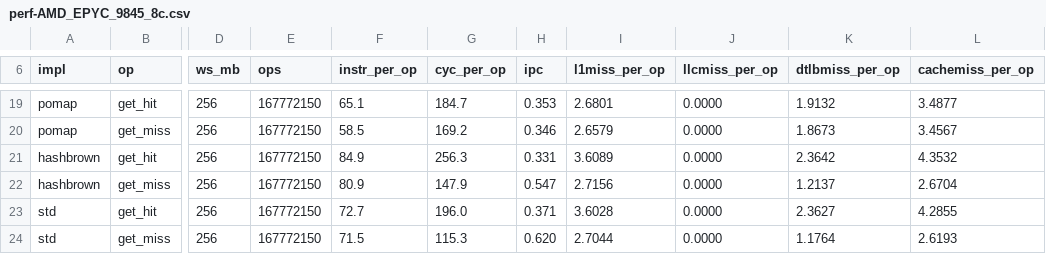
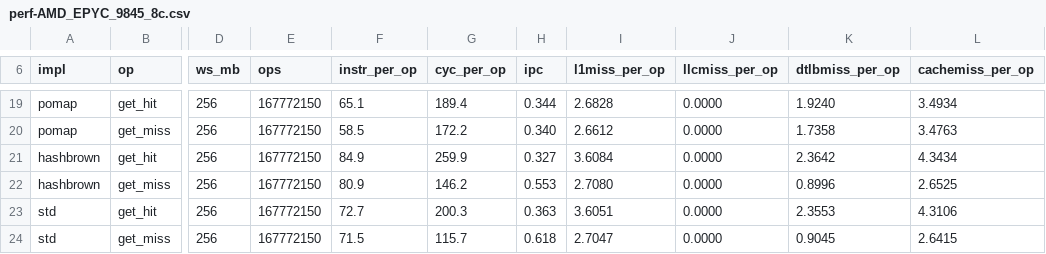
Before and after one commit to sam0x17/pomap, a CSV file: perf-AMD_EPYC_9845_8c.csv, drawn as a sheet; only a part is shown, gaps mark what is left out; the diff covers the shown part only; the diff names each change by its address in the sheet, - before the commit and + after, or states it on an @@ line.

```diff
--- a/perf-AMD_EPYC_9845_8c.csv
+++ b/perf-AMD_EPYC_9845_8c.csv
-G19 (cyc_per_op): 184.7
+G19 (cyc_per_op): 189.4
-H19 (ipc): 0.353
+H19 (ipc): 0.344
-I19 (l1miss_per_op): 2.6801
+I19 (l1miss_per_op): 2.6828
-K19 (dtlbmiss_per_op): 1.9132
+K19 (dtlbmiss_per_op): 1.9240
-L19 (cachemiss_per_op): 3.4877
+L19 (cachemiss_per_op): 3.4934
-G20 (cyc_per_op): 169.2
+G20 (cyc_per_op): 172.2
-H20 (ipc): 0.346
+H20 (ipc): 0.340
-I20 (l1miss_per_op): 2.6579
+I20 (l1miss_per_op): 2.6612
-K20 (dtlbmiss_per_op): 1.8673
+K20 (dtlbmiss_per_op): 1.7358
-L20 (cachemiss_per_op): 3.4567
+L20 (cachemiss_per_op): 3.4763
-G21 (cyc_per_op): 256.3
+G21 (cyc_per_op): 259.9
-H21 (ipc): 0.331
+H21 (ipc): 0.327
-I21 (l1miss_per_op): 3.6089
+I21 (l1miss_per_op): 3.6084
-L21 (cachemiss_per_op): 4.3532
+L21 (cachemiss_per_op): 4.3434
-G22 (cyc_per_op): 147.9
+G22 (cyc_per_op): 146.2
-H22 (ipc): 0.547
+H22 (ipc): 0.553
-I22 (l1miss_per_op): 2.7156
+I22 (l1miss_per_op): 2.7080
-K22 (dtlbmiss_per_op): 1.2137
+K22 (dtlbmiss_per_op): 0.8996
-L22 (cachemiss_per_op): 2.6704
+L22 (cachemiss_per_op): 2.6525
-G23 (cyc_per_op): 196.0
+G23 (cyc_per_op): 200.3
-H23 (ipc): 0.371
+H23 (ipc): 0.363
-I23 (l1miss_per_op): 3.6028
+I23 (l1miss_per_op): 3.6051
-K23 (dtlbmiss_per_op): 2.3627
+K23 (dtlbmiss_per_op): 2.3553
-L23 (cachemiss_per_op): 4.2855
+L23 (cachemiss_per_op): 4.3106
-G24 (cyc_per_op): 115.3
+G24 (cyc_per_op): 115.7
-H24 (ipc): 0.620
+H24 (ipc): 0.618
-I24 (l1miss_per_op): 2.7044
+I24 (l1miss_per_op): 2.7047
-K24 (dtlbmiss_per_op): 1.1764
+K24 (dtlbmiss_per_op): 0.9045
-L24 (cachemiss_per_op): 2.6193
+L24 (cachemiss_per_op): 2.6415
```
Also changed, not shown: 94 edited cells elsewhere in this file, cold-AMD_EPYC_9845_8c_16GB.csv, 2 other files.
